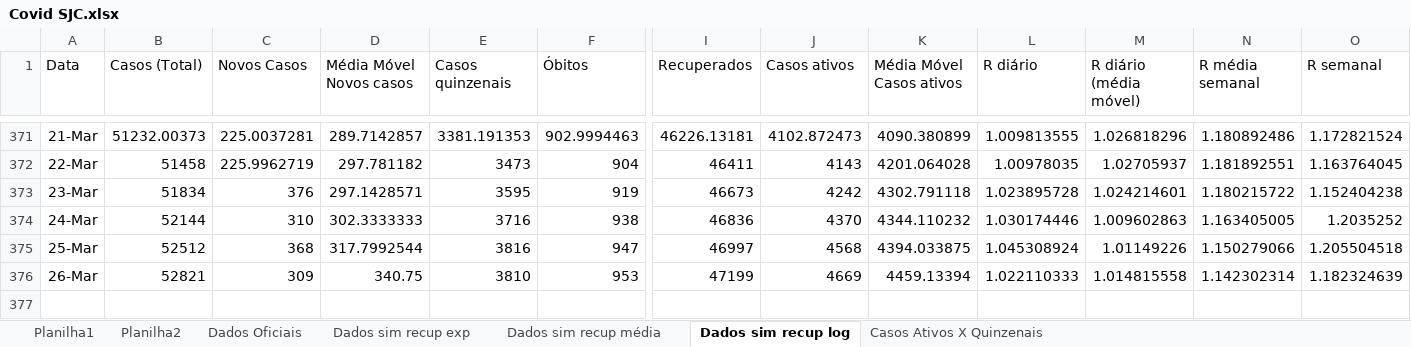
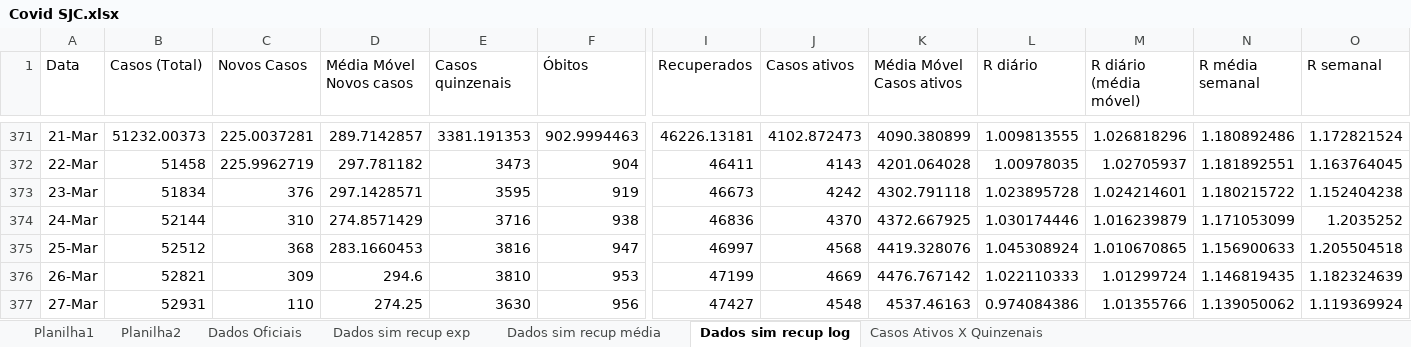
Before and after one commit to celsorosajr/Covid-SJC, an Excel workbook: Covid SJC.xlsx, sheet Dados sim recup log, drawn as a sheet; only a part is shown, gaps mark what is left out; values as stored, in another font and other column widths than the file's, no borders; charts and pictures not drawn; rows hold the shown columns only; the diff names each change by its address in the sheet, - before the commit and + after, or states it on an @@ line.

Commit message:
update 2021-03-27

```diff
--- a/Covid SJC.xlsx (sheet Dados sim recup log)
+++ b/Covid SJC.xlsx (sheet Dados sim recup log)
-D374 (Média Móvel Novos casos): 302.3333333
+D374 (Média Móvel Novos casos): 274.8571429
-K374 (Média Móvel Casos ativos): 4344.110232
+K374 (Média Móvel Casos ativos): 4372.667925
-M374 (R diário (média móvel)): 1.009602863
+M374 (R diário (média móvel)): 1.016239879
-N374 (R média semanal): 1.163405005
+N374 (R média semanal): 1.171053099
-D375 (Média Móvel Novos casos): 317.7992544
+D375 (Média Móvel Novos casos): 283.1660453
-K375 (Média Móvel Casos ativos): 4394.033875
+K375 (Média Móvel Casos ativos): 4419.328076
-M375 (R diário (média móvel)): 1.01149226
+M375 (R diário (média móvel)): 1.010670865
-N375 (R média semanal): 1.150279066
+N375 (R média semanal): 1.156900633
-D376 (Média Móvel Novos casos): 340.75
+D376 (Média Móvel Novos casos): 294.6
-K376 (Média Móvel Casos ativos): 4459.13394
+K376 (Média Móvel Casos ativos): 4476.767142
-M376 (R diário (média móvel)): 1.014815558
+M376 (R diário (média móvel)): 1.01299724
-N376 (R média semanal): 1.142302314
+N376 (R média semanal): 1.146819435
+row 377: 27-Mar | 52931 | 110 | 274.25 | 3630 | 956 | 47427 | 4548 | 4537.46163 | 0.974084386 | 1.01355766 | 1.139050062 | 1.119369924
```
Also changed, not shown: charts or pictures.
